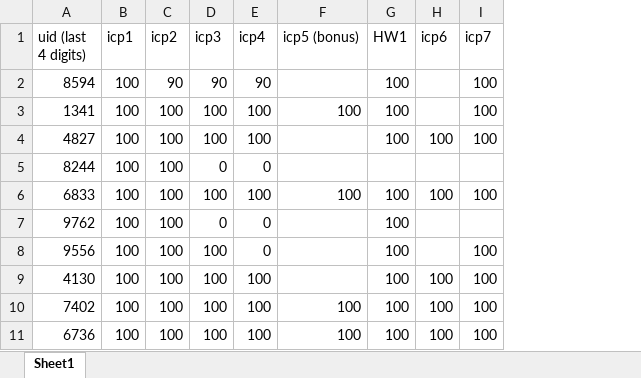
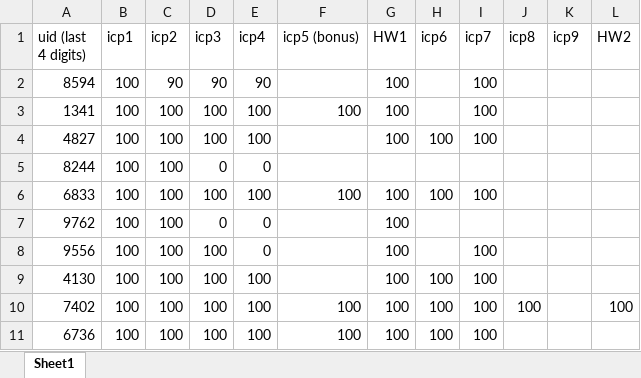
Before and after one commit to tsung-wei-huang/ece5960, an Excel workbook: grade.xlsx, sheet Sheet1, drawn as a sheet; values as stored, in another font and other column widths than the file's, no borders; the diff names each change by its address in the sheet, - before the commit and + after, or states it on an @@ line.

```diff
--- a/grade.xlsx (sheet Sheet1)
+++ b/grade.xlsx (sheet Sheet1)
+column J (icp8), row 10: 100
+column K (icp9), empty
+column L (HW2), row 10: 100
```
Also changed, not shown: 7 other files.
